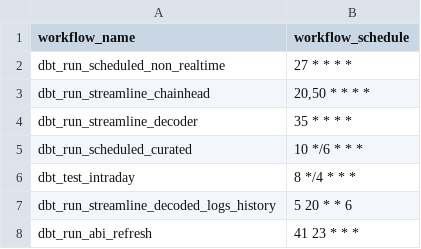
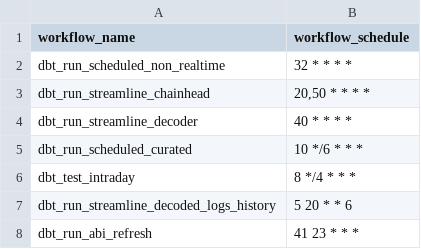
Before and after one commit to FlipsideCrypto/optimism-models, a CSV file: data/github_actions__workflows.csv, drawn as a sheet.

Commit message:
back up non realtime (#321)

```diff
--- a/data/github_actions__workflows.csv
+++ b/data/github_actions__workflows.csv
@@ -1,5 +1,5 @@
 workflow_name,workflow_schedule
-dbt_run_scheduled_non_realtime,"27 * * * *"
+dbt_run_scheduled_non_realtime,"32 * * * *"
 dbt_run_streamline_chainhead,"20,50 * * * *"
-dbt_run_streamline_decoder,"35 * * * *"
+dbt_run_streamline_decoder,"40 * * * *"
 dbt_run_scheduled_curated,"10 */6 * * *"
```
